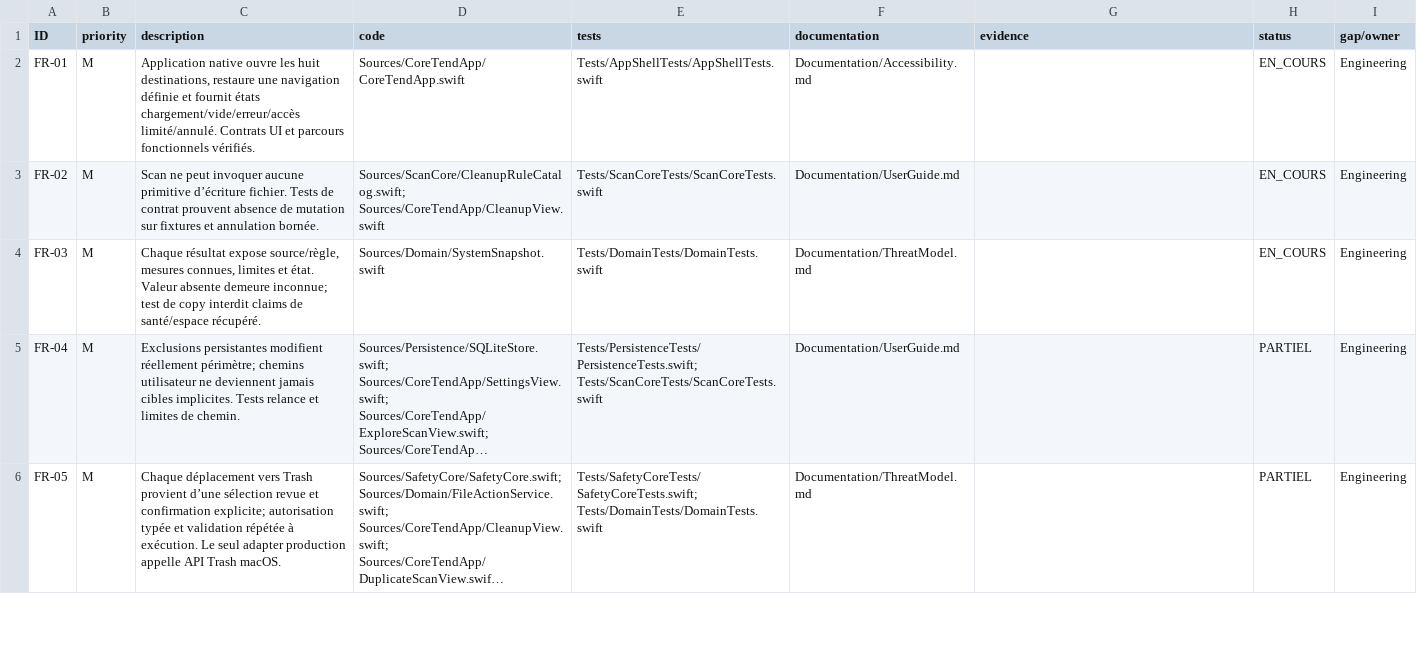
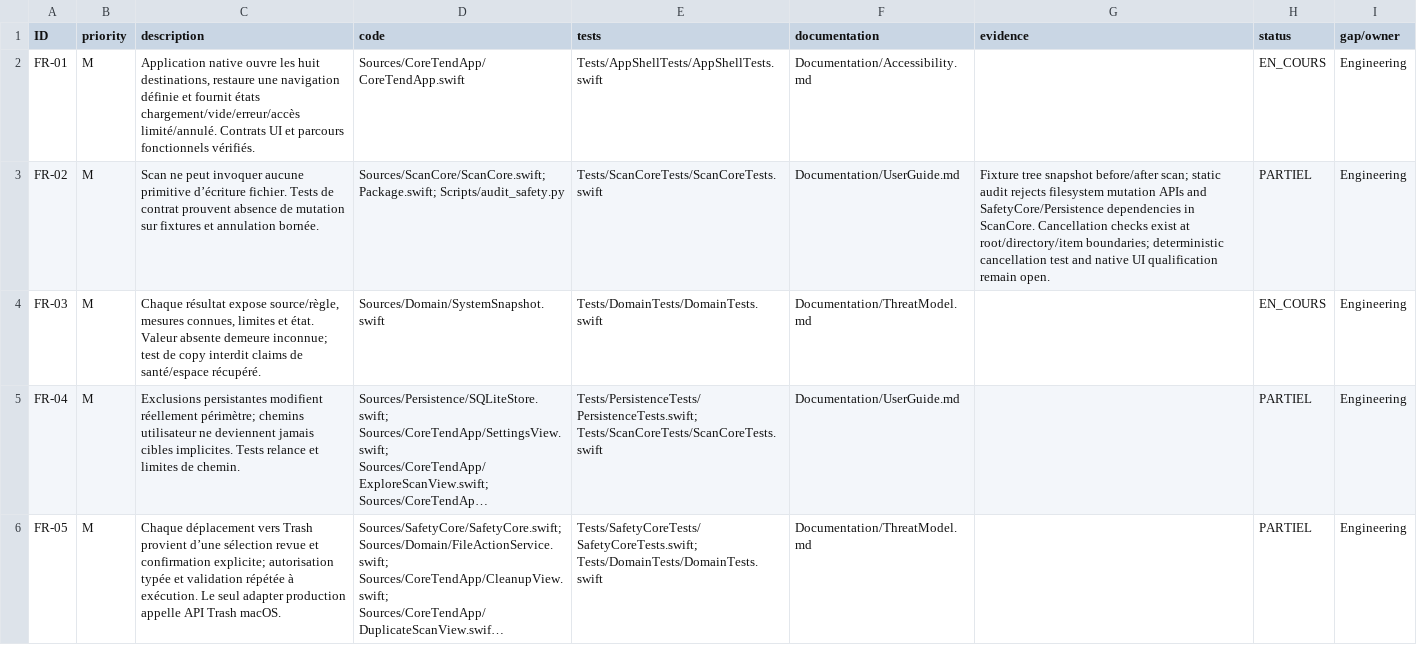
Before and after one commit to ahmetbsbnr/coretend, a CSV file: Documentation/Traceability.csv, drawn as a sheet; only a part is shown; long unchanged cells end in ….

Commit message:
safety: strengthen read-only scan boundary

```diff
--- a/Documentation/Traceability.csv
+++ b/Documentation/Traceability.csv
@@ -2,3 +2,3 @@ ID,priority,description,code,tests,documentation,evidence,status,gap/owner
 FR-01,M,"Application native ouvre les huit destinations, restaure une navigation définie et fournit états chargement/vide/erreur/accès limité/annulé. Contrats UI et parcours fonctionnels vérifiés.",Sources/CoreTendApp/CoreTendApp.swift,Tests/AppShellTests/AppShellTests.swift,Documentation/Accessibility.md,,EN_COURS,Engineering
-FR-02,M,Scan ne peut invoquer aucune primitive d’écriture fichier. Tests de contrat prouvent absence de mutation sur fixtures et annulation bornée.,Sources/ScanCore/CleanupRuleCatalog.swift; Sources/CoreTendApp/CleanupView.swift,Tests/ScanCoreTests/ScanCoreTests.swift,Documentation/UserGuide.md,,EN_COURS,Engineering
+FR-02,M,Scan ne peut invoquer aucune primitive d’écriture fichier. Tests de contrat prouvent absence de mutation sur fixtures et annulation bornée.,Sources/ScanCore/ScanCore.swift; Package.swift; Scripts/audit_safety.py,Tests/ScanCoreTests/ScanCoreTests.swift,Documentation/UserGuide.md,Fixture tree snapshot before/after scan; static audit rejects filesystem mutation APIs and SafetyCore/Persistence dependencies in ScanCore. Cancellation checks exist at root/directory/item boundaries; deterministic cancellation test and native UI qualification remain open.,PARTIEL,Engineering
 FR-03,M,"Chaque résultat expose source/règle, mesures connues, limites et état. Valeur absente demeure inconnue; test de copy interdit claims de santé/espace récupéré.",Sources/Domain/SystemSnapshot.swift,Tests/DomainTests/DomainTests.swift,Documentation/ThreatModel.md,,EN_COURS,Engineering
```
Also changed, not shown: 4 other files.
